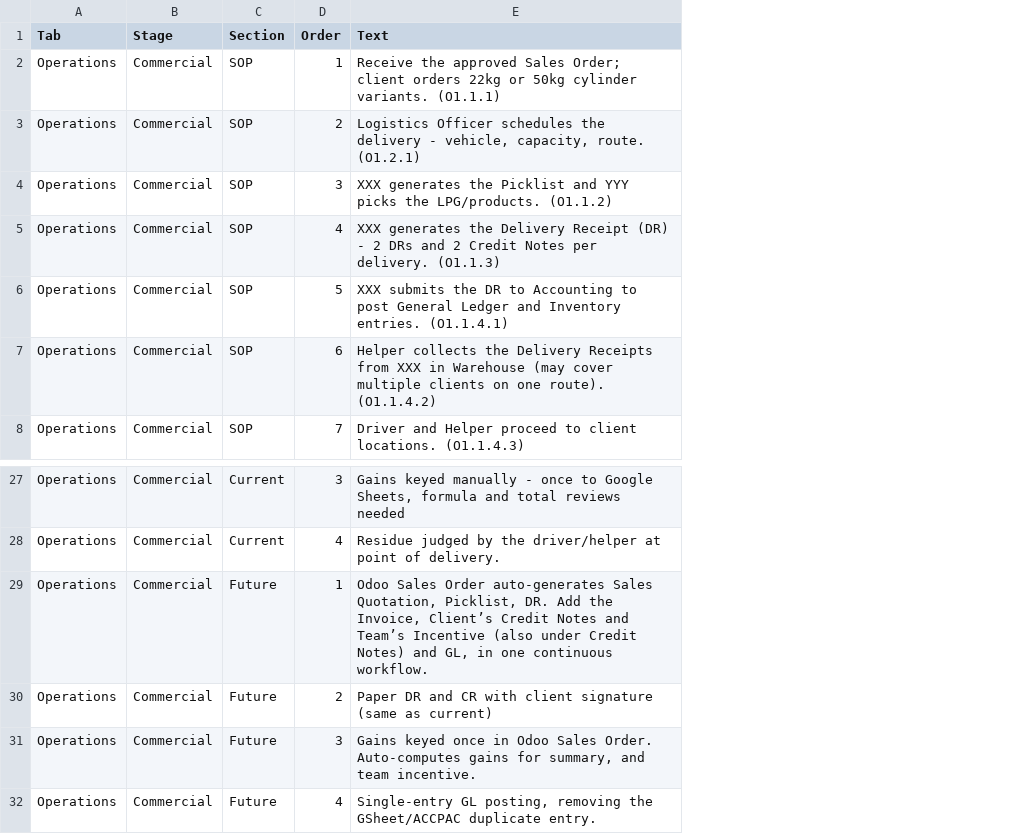
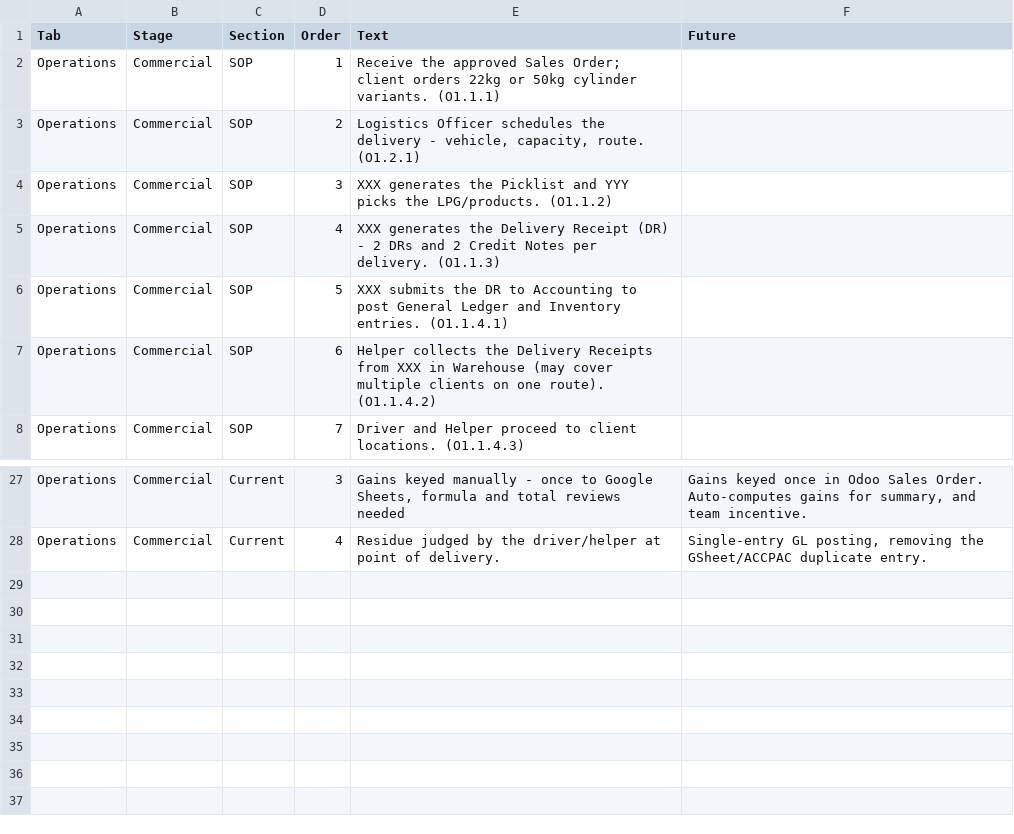
Before and after one commit to wilsonsykes/MGSDiagramWorkflow, a TSV file: content/items.tsv, drawn as a sheet; only a part is shown, gaps mark what is left out; removed rows and columns are numbered as before the commit, all else as after; the diff names each change by its address in the sheet, - before the commit and + after, or states it on an @@ line.

```diff
--- a/content/items.tsv
+++ b/content/items.tsv
+column F (Future), rows 27-28: Gains keyed once in Odoo Sales Order. Auto-computes gains for summary, and team incentive. | Single-entry GL posting, removing the GSheet/ACCPAC duplicate entry.
-row 29: Operations | Commercial | Future | 1 | Odoo Sales Order auto-generates Sales Quotation, Picklist, DR. Add the Invoice, Client’s Credit Notes and Team’s Incentive (also under Credit Notes) and GL, in one continuous workflow.
-row 30: Operations | Commercial | Future | 2 | Paper DR and CR with client signature (same as current)
-row 31: Operations | Commercial | Future | 3 | Gains keyed once in Odoo Sales Order. Auto-computes gains for summary, and team incentive.
-row 32: Operations | Commercial | Future | 4 | Single-entry GL posting, removing the GSheet/ACCPAC duplicate entry.
```
Also changed, not shown: 10 other files.
